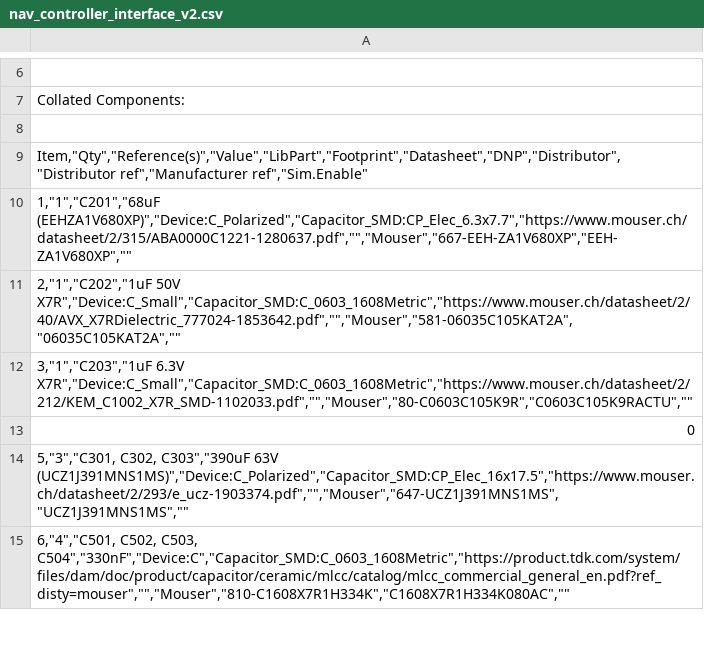
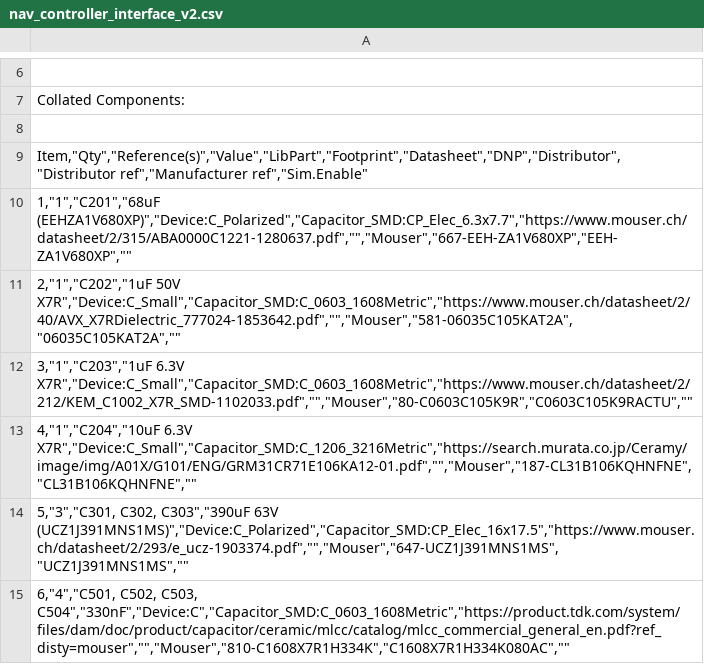
Before and after one commit to EPFLXplore/ERC_AV_HW, a CSV file: nav_controller_interface_v2/nav_controller_interface_v2.csv, drawn as a sheet; only a part is shown, gaps mark what is left out.

```diff
--- a/nav_controller_interface_v2/nav_controller_interface_v2.csv
+++ b/nav_controller_interface_v2/nav_controller_interface_v2.csv
@@ -12,3 +12,3 @@ Collated Components:
 "3,""1"",""C203"",""1uF 6.3V X7R"",""Device:C_Small"",""Capacitor_SMD:C_0603_1608Metric"",""https://www.mouser.ch/datasheet/2/212/KEM_C1002_X7R_SMD-1102033.pdf"","""",""Mouser"",""80-C0603C105K9R"",""C0603C105K9RACTU"","""""
-0
+"4,""1"",""C204"",""10uF 6.3V X7R"",""Device:C_Small"",""Capacitor_SMD:C_1206_3216Metric"",""https://search.murata.co.jp/Ceramy/image/img/A01X/G101/ENG/GRM31CR71E106KA12-01.pdf"","""",""Mouser"",""187-CL31B106KQHNFNE"",""CL31B106KQHNFNE"","""""
 "5,""3"",""C301, C302, C303"",""390uF 63V (UCZ1J391MNS1MS)"",""Device:C_Polarized"",""Capacitor_SMD:CP_Elec_16x17.5"",""https://www.mouser.ch/datasheet/2/293/e_ucz-1903374.pdf"","""",""Mouser"",""647-UCZ1J391MNS1MS"",""UCZ1J391MNS1MS"","""""
```
Also changed, not shown: 3 other files.
